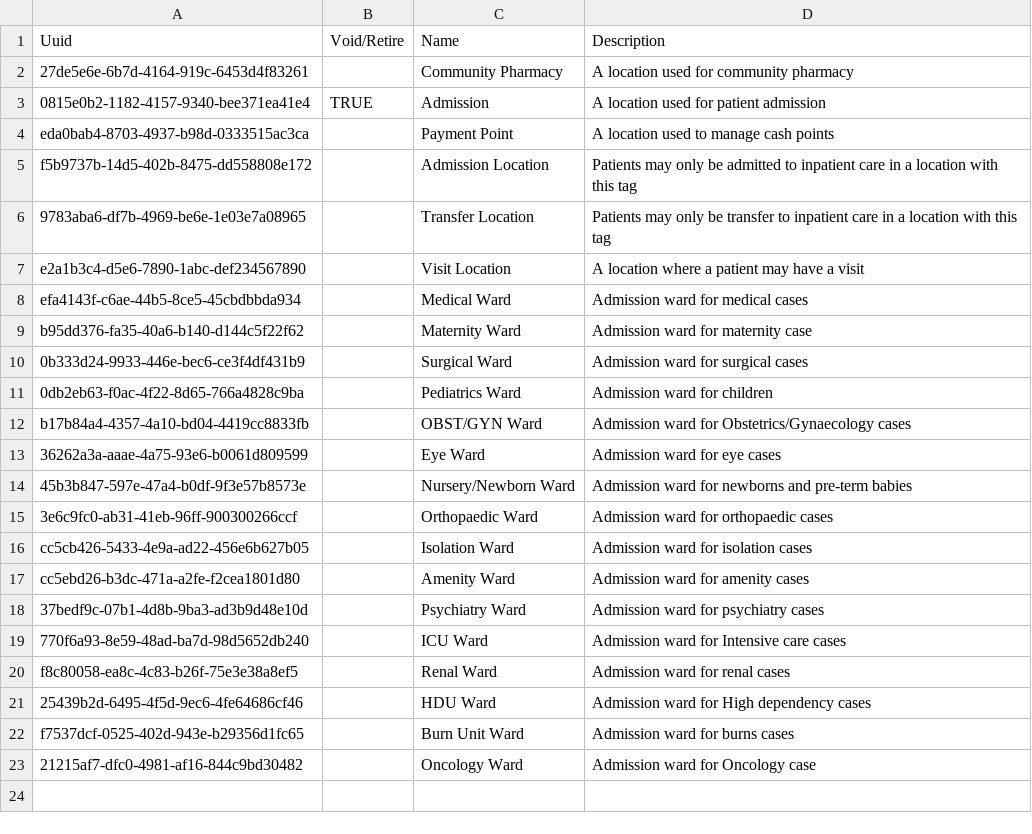
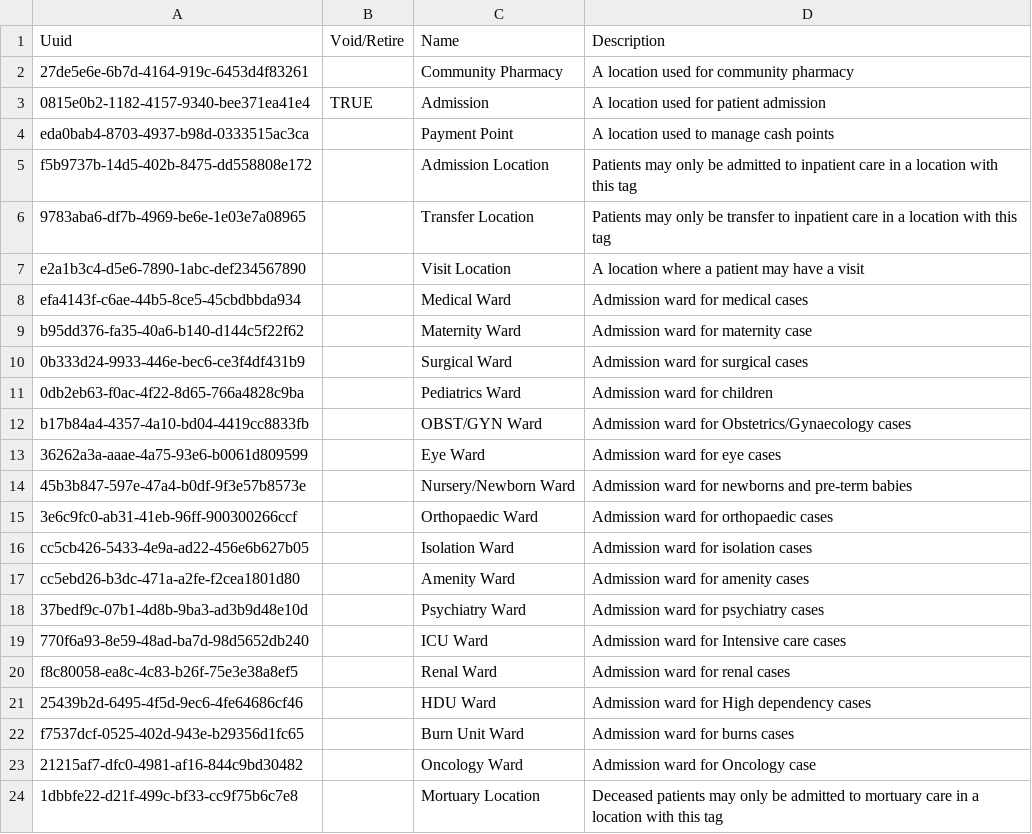
Before and after one commit to enyaencha/openmrs-config-kenyaemr, a CSV file: configuration/locationtags/locationtags.csv, drawn as a sheet.

Commit message:
(feat) Add 'Mortuary Location' tag UUID (#1387)

```diff
--- a/configuration/locationtags/locationtags.csv
+++ b/configuration/locationtags/locationtags.csv
@@ -23 +23,2 @@ f7537dcf-0525-402d-943e-b29356d1fc65,,Burn Unit Ward,Admission ward for burns ca
 21215af7-dfc0-4981-af16-844c9bd30482,,Oncology Ward,Admission ward for Oncology case
+1dbbfe22-d21f-499c-bf33-cc9f75b6c7e8,,Mortuary Location,Deceased patients may only be admitted to mortuary care in a location with this tag
```
